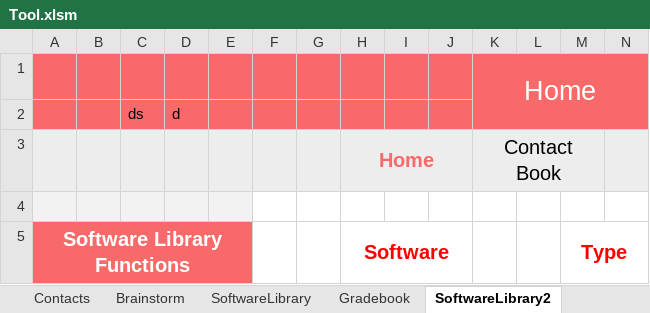
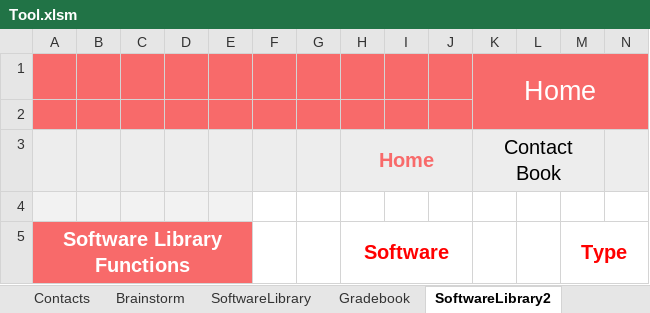
Before and after one commit to ayushbh2020/MSCI, an Excel workbook: Tool.xlsm, sheet SoftwareLibrary2, drawn as a sheet; only a part is shown; values as stored, in another font and other column widths than the file's, no borders; charts and pictures not drawn; 1 other sheet too large or unreadable and not compared; rows hold the shown columns only; the diff names each change by its address in the sheet, - before the commit and + after, or states it on an @@ line.

```diff
--- a/Tool.xlsm (sheet SoftwareLibrary2)
+++ b/Tool.xlsm (sheet SoftwareLibrary2)
-row 2:  |  | ds | d
+row 2: (empty)
```
Also changed, not shown: sheet Gradebook, sheet Brainstorm, charts or pictures.
